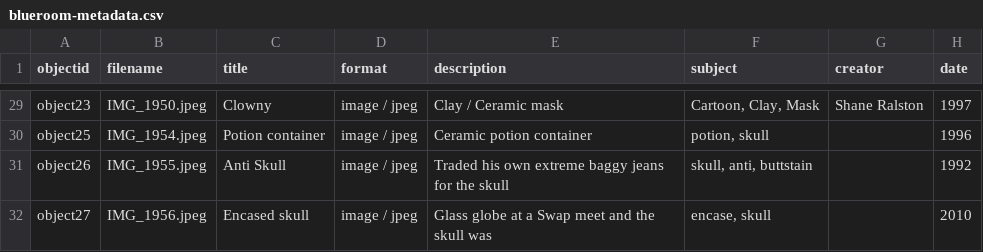
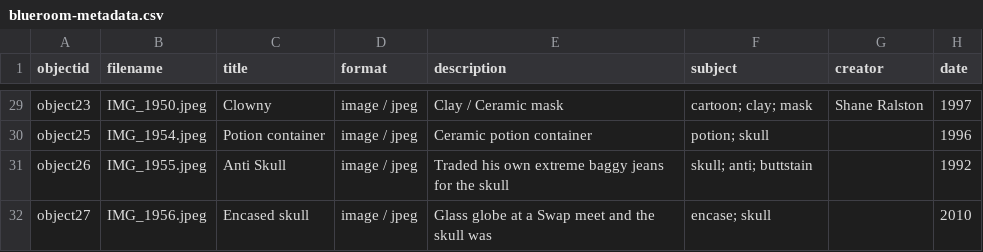
Before and after one commit to TKhuslen/bluecollection, a CSV file: _data/blueroom-metadata.csv, drawn as a sheet; only a part is shown, gaps mark what is left out; the diff covers the shown part only; the diff names each change by its address in the sheet, - before the commit and + after, or states it on an @@ line.

```diff
--- a/_data/blueroom-metadata.csv
+++ b/_data/blueroom-metadata.csv
-F29 (subject): Cartoon, Clay, Mask
+F29 (subject): cartoon; clay; mask
-F30 (subject): potion, skull
+F30 (subject): potion; skull
-F31 (subject): skull, anti, buttstain
+F31 (subject): skull; anti; buttstain
-F32 (subject): encase, skull
+F32 (subject): encase; skull
```
Also changed, not shown: 27 edited cells elsewhere in this file.
